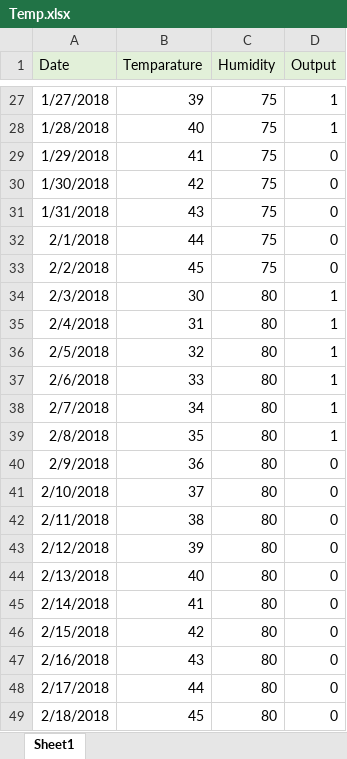
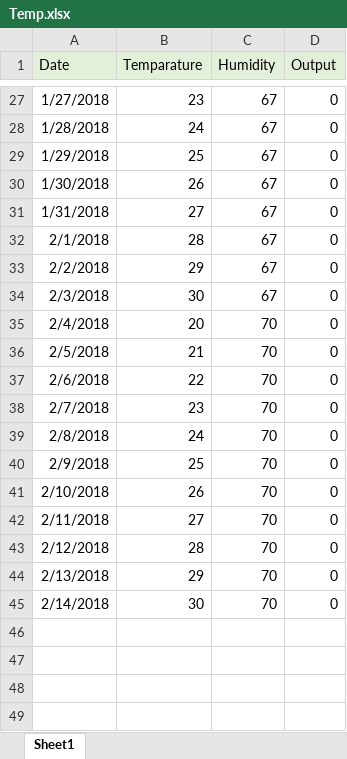
Before and after one commit to ssubhajitt/subdemo, an Excel workbook: Temp.xlsx, sheet Sheet1, drawn as a sheet; only a part is shown, gaps mark what is left out; values as stored, in another font and other column widths than the file's, no borders; the diff covers the shown part only; the diff names each change by its address in the sheet, - before the commit and + after, or states it on an @@ line.

Commit message:
upload

```diff
--- a/Temp.xlsx (sheet Sheet1)
+++ b/Temp.xlsx (sheet Sheet1)
-B27 (Temparature): 39
+B27 (Temparature): 23
-C27:C33 (Humidity): 75
+C27:C33 (Humidity): 67
-D27:D28 (Output): 1
+D27:D28 (Output): 0
-B28 (Temparature): 40
+B28 (Temparature): 24
-B29 (Temparature): 41
+B29 (Temparature): 25
-B30 (Temparature): 42
+B30 (Temparature): 26
-B31 (Temparature): 43
+B31 (Temparature): 27
-B32 (Temparature): 44
+B32 (Temparature): 28
-B33 (Temparature): 45
+B33 (Temparature): 29
-C34 (Humidity): 80
+C34 (Humidity): 67
-D34:D39 (Output): 1
+D34:D39 (Output): 0
-B35 (Temparature): 31
+B35 (Temparature): 20
-C35:C45 (Humidity): 80
+C35:C45 (Humidity): 70
-B36 (Temparature): 32
+B36 (Temparature): 21
-B37 (Temparature): 33
+B37 (Temparature): 22
-B38 (Temparature): 34
+B38 (Temparature): 23
-B39 (Temparature): 35
+B39 (Temparature): 24
-B40 (Temparature): 36
+B40 (Temparature): 25
-B41 (Temparature): 37
+B41 (Temparature): 26
-B42 (Temparature): 38
+B42 (Temparature): 27
-B43 (Temparature): 39
+B43 (Temparature): 28
-B44 (Temparature): 40
+B44 (Temparature): 29
-B45 (Temparature): 41
+B45 (Temparature): 30
-row 46: 2/15/2018 | 42 | 80 | 0
-row 47: 2/16/2018 | 43 | 80 | 0
-row 48: 2/17/2018 | 44 | 80 | 0
-row 49: 2/18/2018 | 45 | 80 | 0
```
Also changed, not shown: 64 edited cells elsewhere in this sheet.
